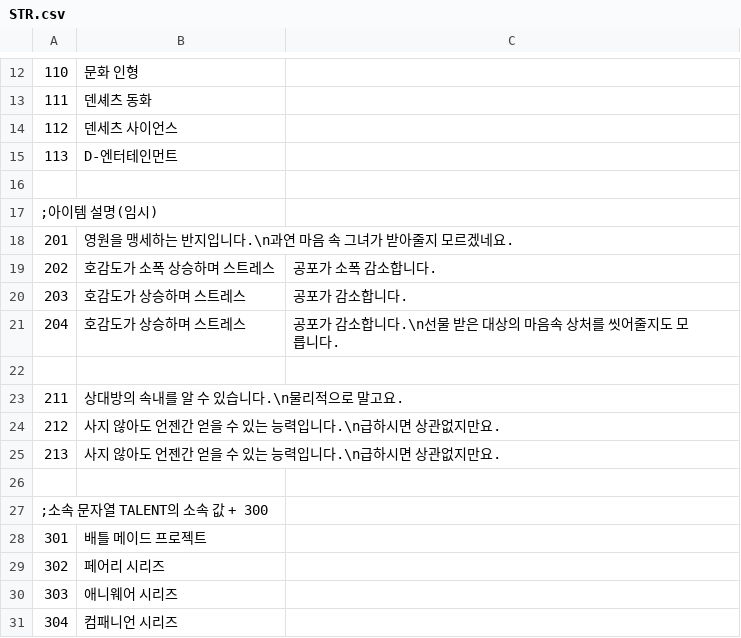
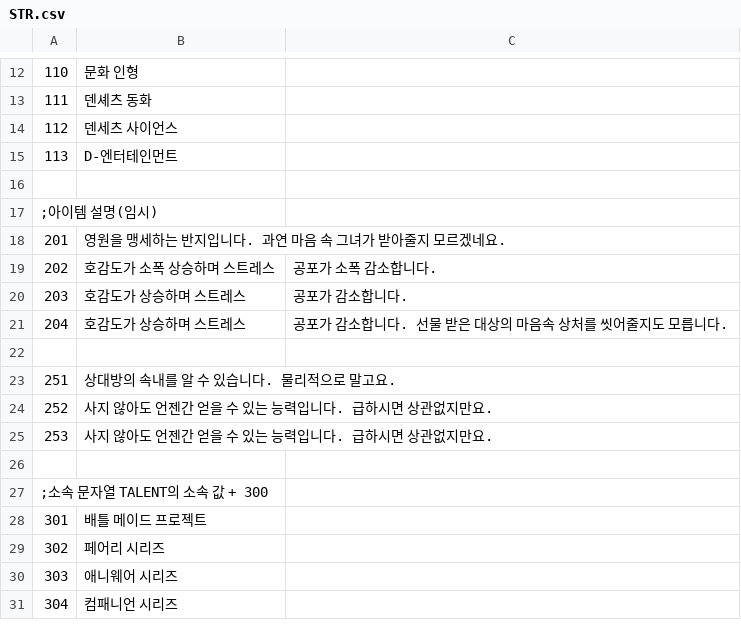
Before and after one commit to SecretU4/eraLAO, a CSV file: CSV/STR.csv, drawn as a sheet; only a part is shown, gaps mark what is left out.

Commit message:
STR 줄바꿈자 삭제

```diff
--- a/CSV/STR.csv
+++ b/CSV/STR.csv
@@ -17,10 +17,10 @@
 ;아이템 설명(임시)
-201,영원을 맹세하는 반지입니다.\n과연 마음 속 그녀가 받아줄지 모르겠네요.
+201,영원을 맹세하는 반지입니다. 과연 마음 속 그녀가 받아줄지 모르겠네요.
 202,호감도가 소폭 상승하며 스트레스, 공포가 소폭 감소합니다.
 203,호감도가 상승하며 스트레스, 공포가 감소합니다.
-204,호감도가 상승하며 스트레스, 공포가 감소합니다.\n선물 받은 대상의 마음속 상처를 씻어줄지도 모릅니다.
+204,호감도가 상승하며 스트레스, 공포가 감소합니다. 선물 받은 대상의 마음속 상처를 씻어줄지도 모릅니다.
 
-211,상대방의 속내를 알 수 있습니다.\n물리적으로 말고요.
-212,사지 않아도 언젠간 얻을 수 있는 능력입니다.\n급하시면 상관없지만요.
-213,사지 않아도 언젠간 얻을 수 있는 능력입니다.\n급하시면 상관없지만요.
+251,상대방의 속내를 알 수 있습니다. 물리적으로 말고요.
+252,사지 않아도 언젠간 얻을 수 있는 능력입니다. 급하시면 상관없지만요.
+253,사지 않아도 언젠간 얻을 수 있는 능력입니다. 급하시면 상관없지만요.
 
```
